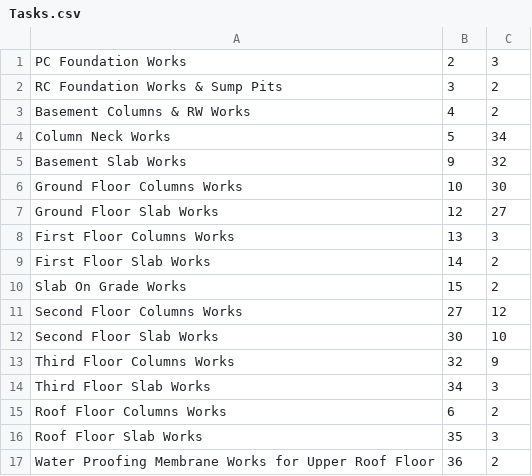
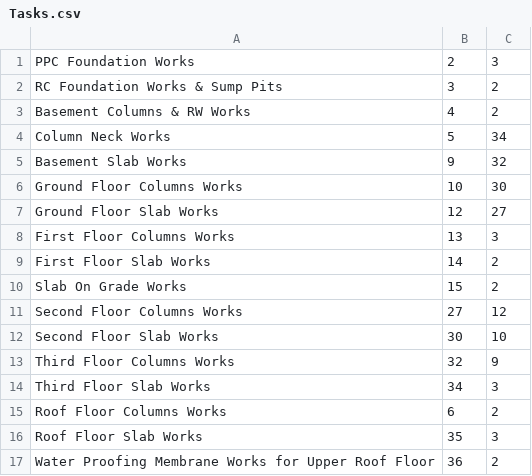
Before and after one commit to Omararafa/Risk-Management, a CSV file: Risk-Management/Tasks.csv, drawn as a sheet.

```diff
--- a/Risk-Management/Tasks.csv
+++ b/Risk-Management/Tasks.csv
@@ -1,2 +1,2 @@
-PC Foundation Works,2,3
+PPC Foundation Works,2,3
 RC Foundation Works & Sump Pits,3,2
```
Also changed, not shown: 23 other files.
